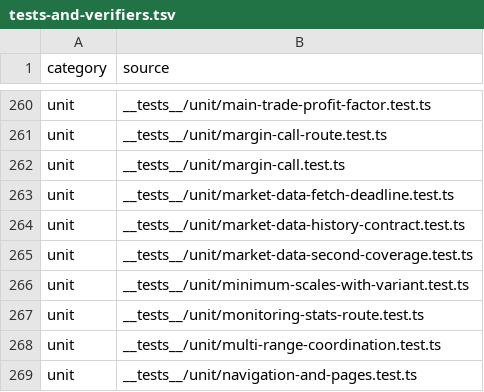
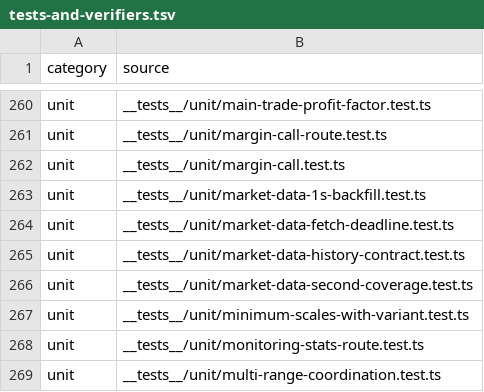
Before and after one commit to mxssnx-creator/CTS-K-N, a TSV file: docs/recreation/manifests/tests-and-verifiers.tsv, drawn as a sheet; only a part is shown, gaps mark what is left out; the shorter side is filled out with more unchanged rows; the diff names each change by its address in the sheet, - before the commit and + after, or states it on an @@ line.

```diff
--- a/docs/recreation/manifests/tests-and-verifiers.tsv
+++ b/docs/recreation/manifests/tests-and-verifiers.tsv
+row 263: unit | __tests__/unit/market-data-1s-backfill.test.ts
```
Also changed, not shown: docs/recreation/manifests/project-files.tsv, 6 other files.
